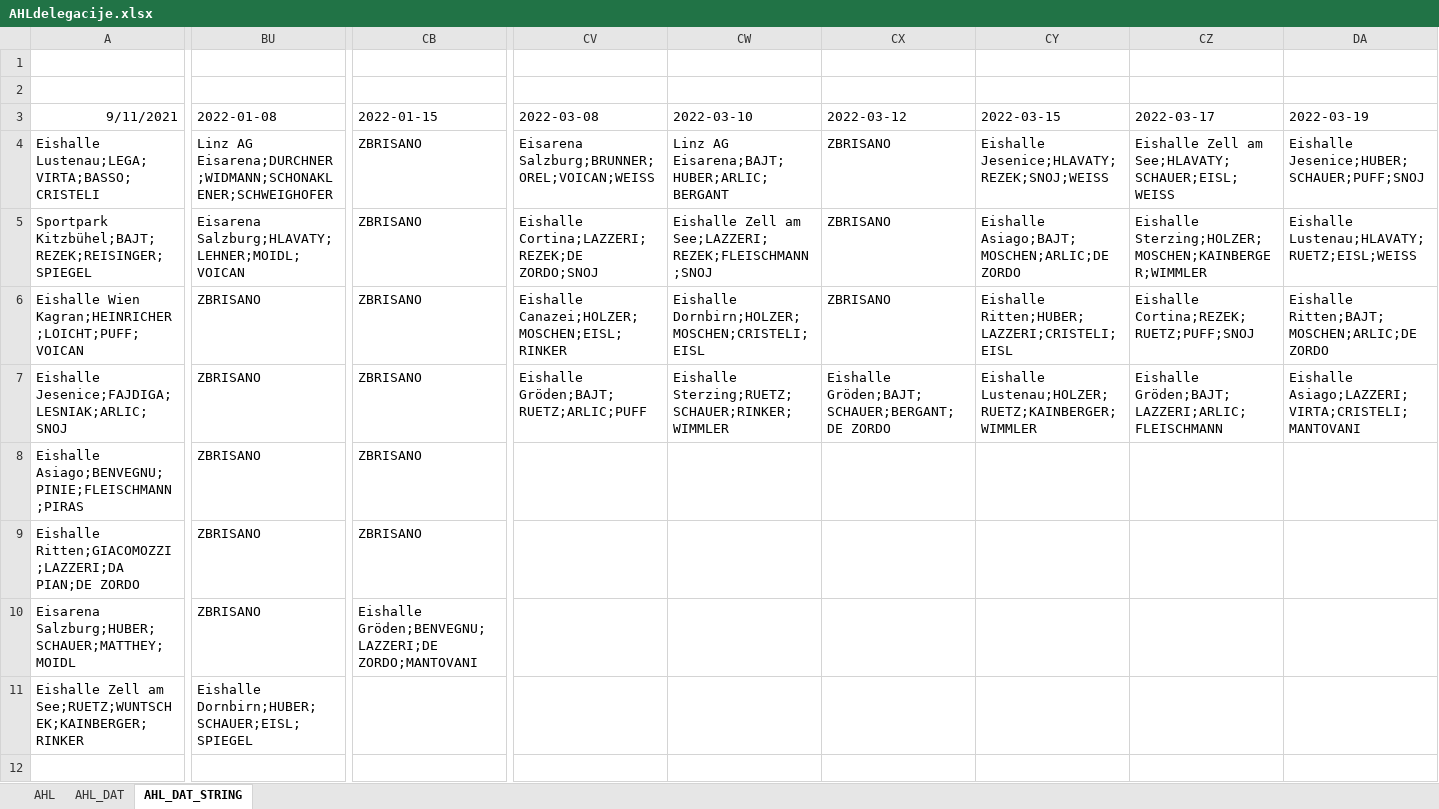
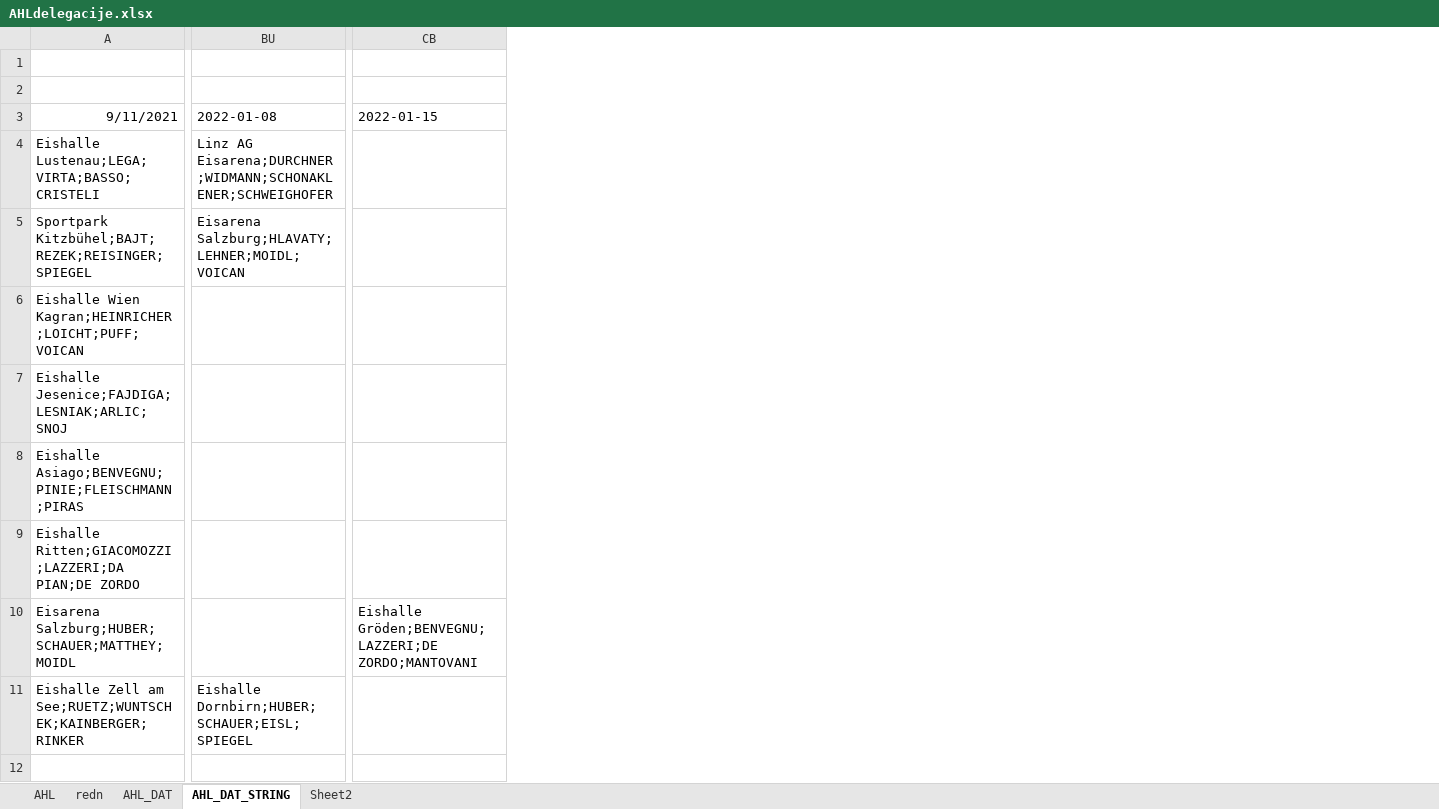
Before and after one commit to snojle23/delegacije, an Excel workbook: data/2021-22/AHLdelegacije.xlsx, sheet AHL_DAT_STRING, drawn as a sheet; only a part is shown, gaps mark what is left out; values as stored, in another font and other column widths than the file's, no borders; the diff covers the shown part only; the diff names each change by its address in the sheet, - before the commit and + after, or states it on an @@ line.

```diff
--- a/data/2021-22/AHLdelegacije.xlsx (sheet AHL_DAT_STRING)
+++ b/data/2021-22/AHLdelegacije.xlsx (sheet AHL_DAT_STRING)
+sheet tab: redn
+sheet tab: Sheet2
-column CV (2022-03-08), rows 4-7: Eisarena Salzburg;BRUNNER;OREL;VOICAN;WEISS | Eishalle Cortina;LAZZERI;REZEK;DE ZORDO;SNOJ | Eishalle Canazei;HOLZER;MOSCHEN;EISL;RINKER | Eishalle Gröden;BAJT;RUETZ;ARLIC;PUFF
-column CW (2022-03-10), rows 4-7: Linz AG Eisarena;BAJT;HUBER;ARLIC;BERGANT | Eishalle Zell am See;LAZZERI;REZEK;FLEISCHMANN;SNOJ | Eishalle Dornbirn;HOLZER;MOSCHEN;CRISTELI;EISL | Eishalle Sterzing;RUETZ;SCHAUER;RINKER;WIMMLER
-column CX (2022-03-12), rows 4-7: ZBRISANO | ZBRISANO | ZBRISANO | Eishalle Gröden;BAJT;SCHAUER;BERGANT;DE ZORDO
-column CY (2022-03-15), rows 4-7: Eishalle Jesenice;HLAVATY;REZEK;SNOJ;WEISS | Eishalle Asiago;BAJT;MOSCHEN;ARLIC;DE ZORDO | Eishalle Ritten;HUBER;LAZZERI;CRISTELI;EISL | Eishalle Lustenau;HOLZER;RUETZ;KAINBERGER;WIMMLER
-column CZ (2022-03-17), rows 4-7: Eishalle Zell am See;HLAVATY;SCHAUER;EISL;WEISS | Eishalle Sterzing;HOLZER;MOSCHEN;KAINBERGER;WIMMLER | Eishalle Cortina;REZEK;RUETZ;PUFF;SNOJ | Eishalle Gröden;BAJT;LAZZERI;ARLIC;FLEISCHMANN
-column DA (2022-03-19), rows 4-7: Eishalle Jesenice;HUBER;SCHAUER;PUFF;SNOJ | Eishalle Lustenau;HLAVATY;RUETZ;EISL;WEISS | Eishalle Ritten;BAJT;MOSCHEN;ARLIC;DE ZORDO | Eishalle Asiago;LAZZERI;VIRTA;CRISTELI;MANTOVANI
-CB4:CB9 (2022-01-15): ZBRISANO
+CB4:CB9 (2022-01-15): (empty)
-BU6:BU10 (2022-01-08): ZBRISANO
+BU6:BU10 (2022-01-08): (empty)
```
Also changed, not shown: 12 removed columns and 18 edited cells elsewhere in this sheet, sheet AHL, data/2023-24/AHLdelegacije23-24.xlsx, data/AHLdelegacije.xlsx, 7 other files.
